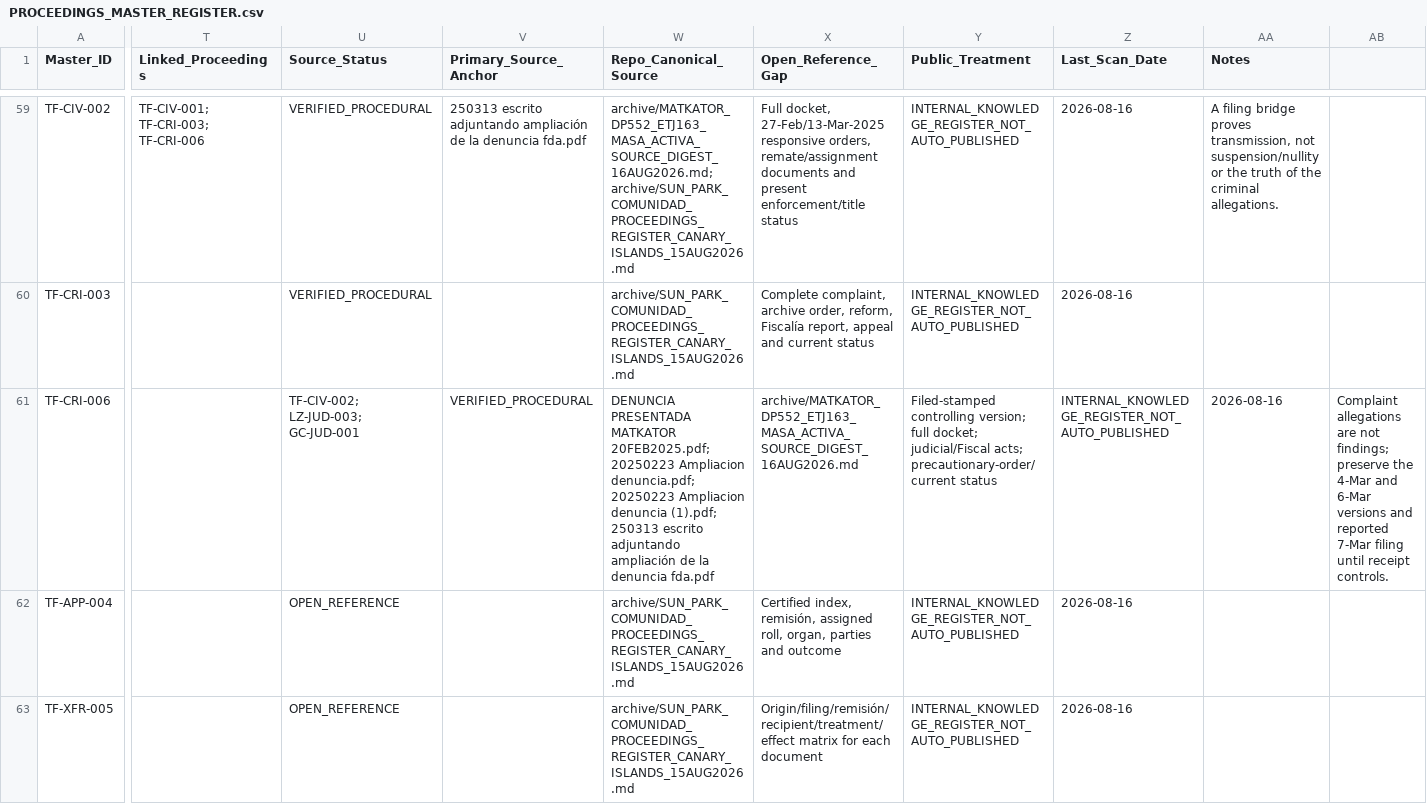
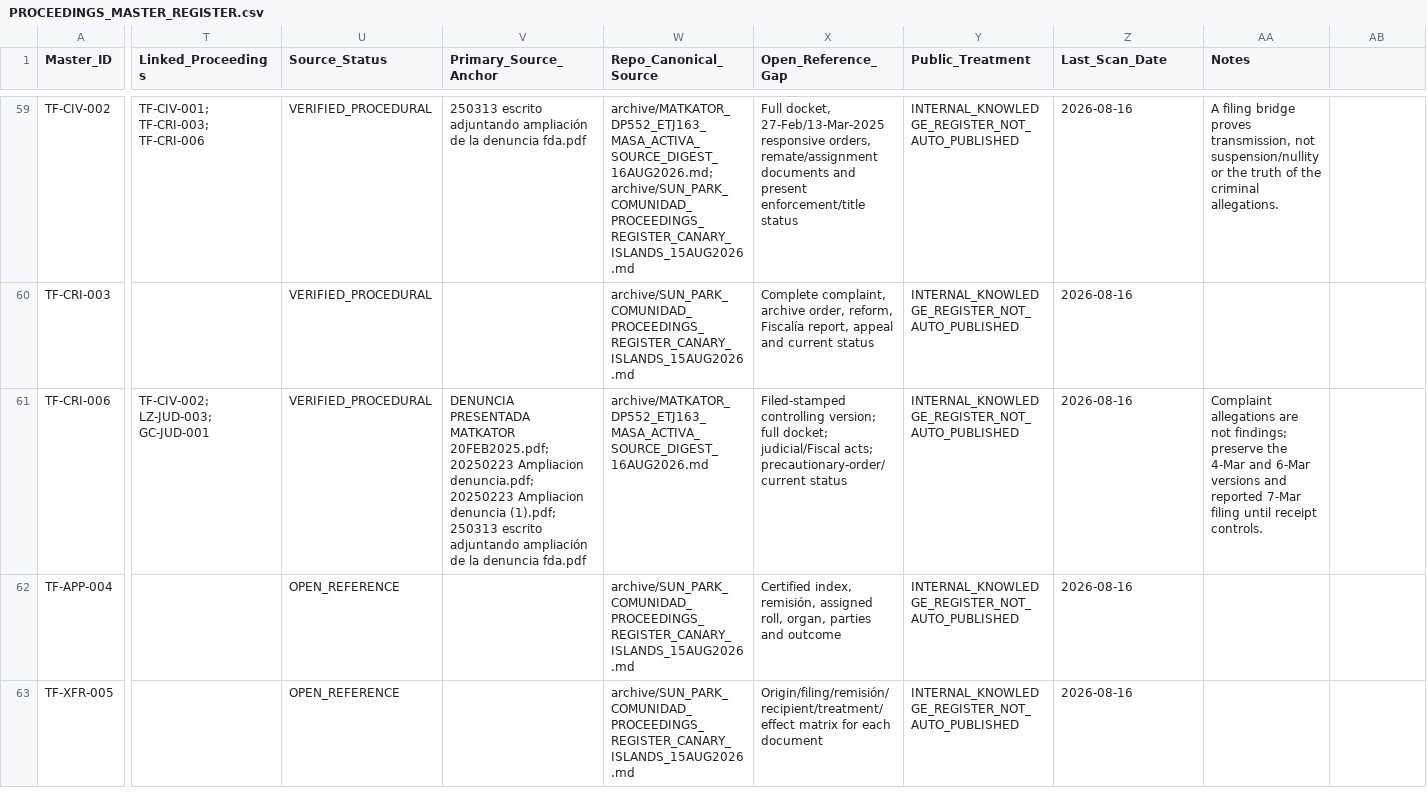
Before and after one commit to sbu001monterecco/por-derecho, a CSV file: archive/PROCEEDINGS_MASTER_REGISTER.csv, drawn as a sheet; only a part is shown, gaps mark what is left out; the diff names each change by its address in the sheet, - before the commit and + after, or states it on an @@ line.

Commit message:
Fix DP552 row alignment in master proceedings CSV

```diff
--- a/archive/PROCEEDINGS_MASTER_REGISTER.csv
+++ b/archive/PROCEEDINGS_MASTER_REGISTER.csv
-T61 (Linked_Proceedings): (empty)
+T61 (Linked_Proceedings): TF-CIV-002; LZ-JUD-003; GC-JUD-001
-U61 (Source_Status): TF-CIV-002; LZ-JUD-003; GC-JUD-001
+U61 (Source_Status): VERIFIED_PROCEDURAL
-V61 (Primary_Source_Anchor): VERIFIED_PROCEDURAL
+V61 (Primary_Source_Anchor): DENUNCIA PRESENTADA MATKATOR 20FEB2025.pdf; 20250223 Ampliacion denuncia.pdf; 20250223 Ampliacion denuncia (1).pdf; 250313 escrito adjuntando ampliación de la denuncia fda.pdf
-W61 (Repo_Canonical_Source): DENUNCIA PRESENTADA MATKATOR 20FEB2025.pdf; 20250223 Ampliacion denuncia.pdf; 20250223 Ampliacion denuncia (1).pdf; 250313 escrito adjuntando ampliación de la denuncia fda.pdf
+W61 (Repo_Canonical_Source): archive/MATKATOR_DP552_ETJ163_MASA_ACTIVA_SOURCE_DIGEST_16AUG2026.md
-X61 (Open_Reference_Gap): archive/MATKATOR_DP552_ETJ163_MASA_ACTIVA_SOURCE_DIGEST_16AUG2026.md
+X61 (Open_Reference_Gap): Filed-stamped controlling version; full docket; judicial/Fiscal acts; precautionary-order/current status
-Y61 (Public_Treatment): Filed-stamped controlling version; full docket; judicial/Fiscal acts; precautionary-order/current status
+Y61 (Public_Treatment): INTERNAL_KNOWLEDGE_REGISTER_NOT_AUTO_PUBLISHED
-Z61 (Last_Scan_Date): INTERNAL_KNOWLEDGE_REGISTER_NOT_AUTO_PUBLISHED
+Z61 (Last_Scan_Date): 2026-08-16
-AA61 (Notes): 2026-08-16
+AA61 (Notes): Complaint allegations are not findings; preserve the 4-Mar and 6-Mar versions and reported 7-Mar filing until receipt controls.
-AB61: Complaint allegations are not findings; preserve the 4-Mar and 6-Mar versions and reported 7-Mar filing until receipt controls.
+AB61: (empty)
```
